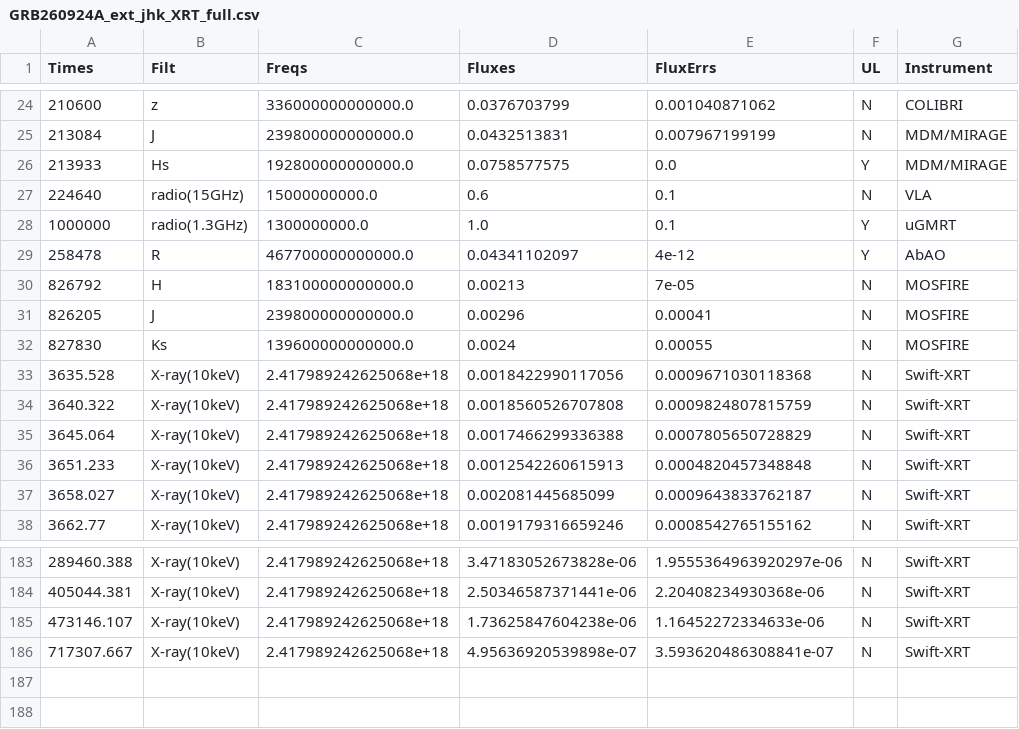
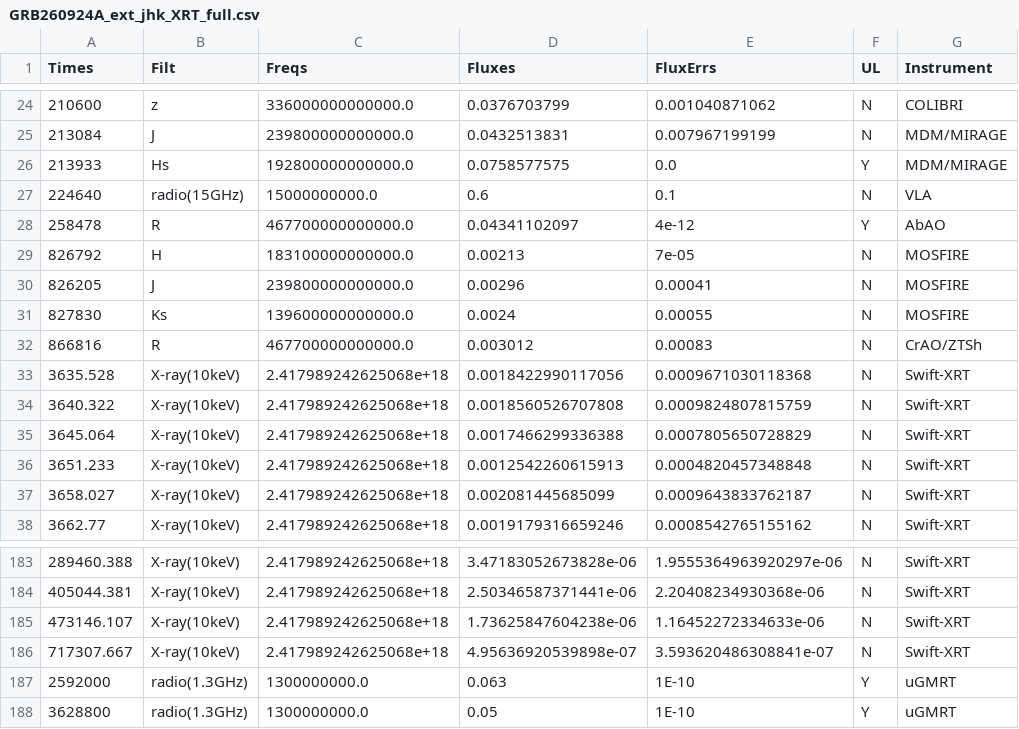
Before and after one commit to skp80286/grb_investigation, a CSV file: data/GRB260924A/GRB260924A_ext_jhk_XRT_full.csv, drawn as a sheet; only a part is shown, gaps mark what is left out.

```diff
--- a/data/GRB260924A/GRB260924A_ext_jhk_XRT_full.csv
+++ b/data/GRB260924A/GRB260924A_ext_jhk_XRT_full.csv
@@ -27,3 +27,2 @@ Times,Filt,Freqs,Fluxes,FluxErrs,UL,Instrument
 224640,radio(15GHz),15000000000.0,0.6,0.1,N,VLA
-1000000,radio(1.3GHz),1300000000.0,1.0,0.1,Y,uGMRT
 258478,R,467700000000000.0,0.04341102097,4e-12,Y,AbAO
@@ -32,2 +31,3 @@ Times,Filt,Freqs,Fluxes,FluxErrs,UL,Instrument
 827830,Ks,139600000000000.0,0.0024,0.00055,N,MOSFIRE
+866816,R,467700000000000.0,0.003012,0.00083,N,CrAO/ZTSh
 3635.528,X-ray(10keV),2.417989242625068e+18,0.0018422990117056,0.0009671030118368,N,Swift-XRT
@@ -186 +186,3 @@ Times,Filt,Freqs,Fluxes,FluxErrs,UL,Instrument
 717307.667,X-ray(10keV),2.417989242625068e+18,4.95636920539898e-07,3.593620486308841e-07,N,Swift-XRT
+2592000,radio(1.3GHz),1300000000.0,0.063,1E-10,Y,uGMRT
+3628800,radio(1.3GHz),1300000000.0,0.05,1E-10,Y,uGMRT
```
Also changed, not shown: data/GRB260924A/GRB260924A_ext_jhk_XRT_fitting.csv, 12 other files.
